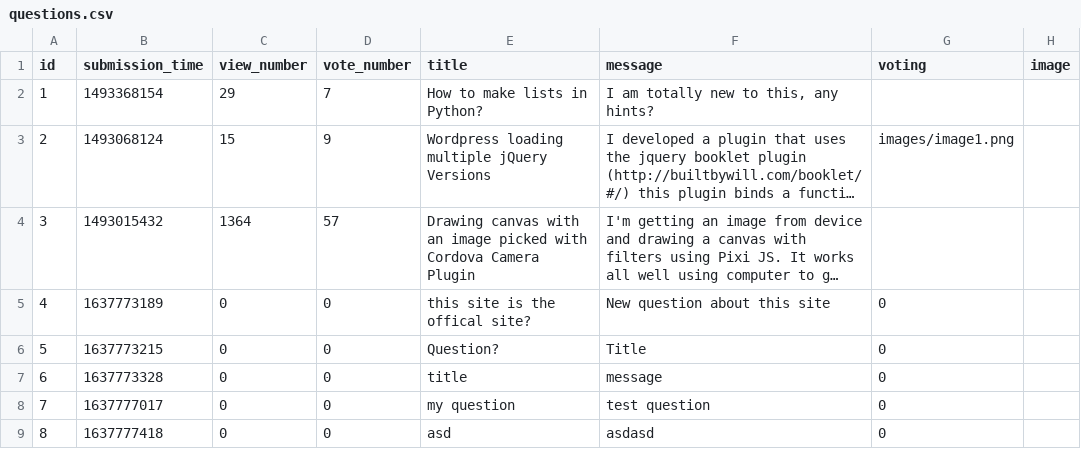
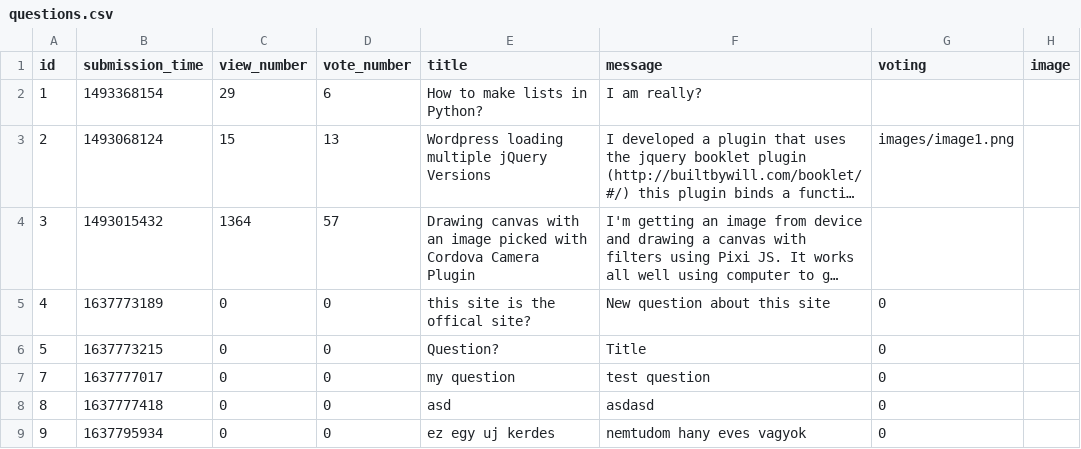
Before and after one commit to CodecoolGlobal/ask-mate-3-python-Sagi-Viktor, a CSV file: data/questions.csv, drawn as a sheet; long unchanged cells end in …; removed rows and columns are numbered as before the commit, all else as after; the diff names each change by its address in the sheet, - before the commit and + after, or states it on an @@ line.

Commit message:
edig question working perfecly every bug fixed

```diff
--- a/data/questions.csv
+++ b/data/questions.csv
-D2 (vote_number): 7
+D2 (vote_number): 6
-F2 (message): I am totally new to this, any hints?
+F2 (message): I am really?
-D3 (vote_number): 9
+D3 (vote_number): 13
-row 7: 6 | 1637773328 | 0 | 0 | title | message | 0
+row 9: 9 | 1637795934 | 0 | 0 | ez egy uj kerdes | nemtudom hany eves vagyok | 0
```
Also changed, not shown: 3 other files.
